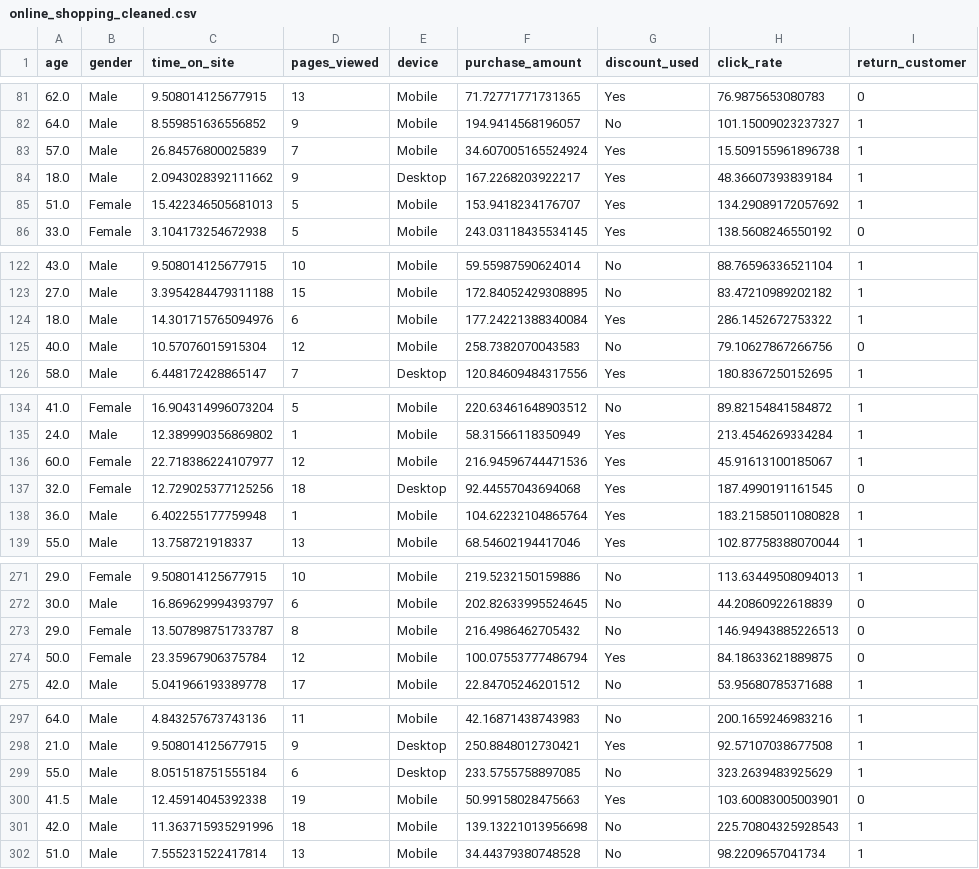
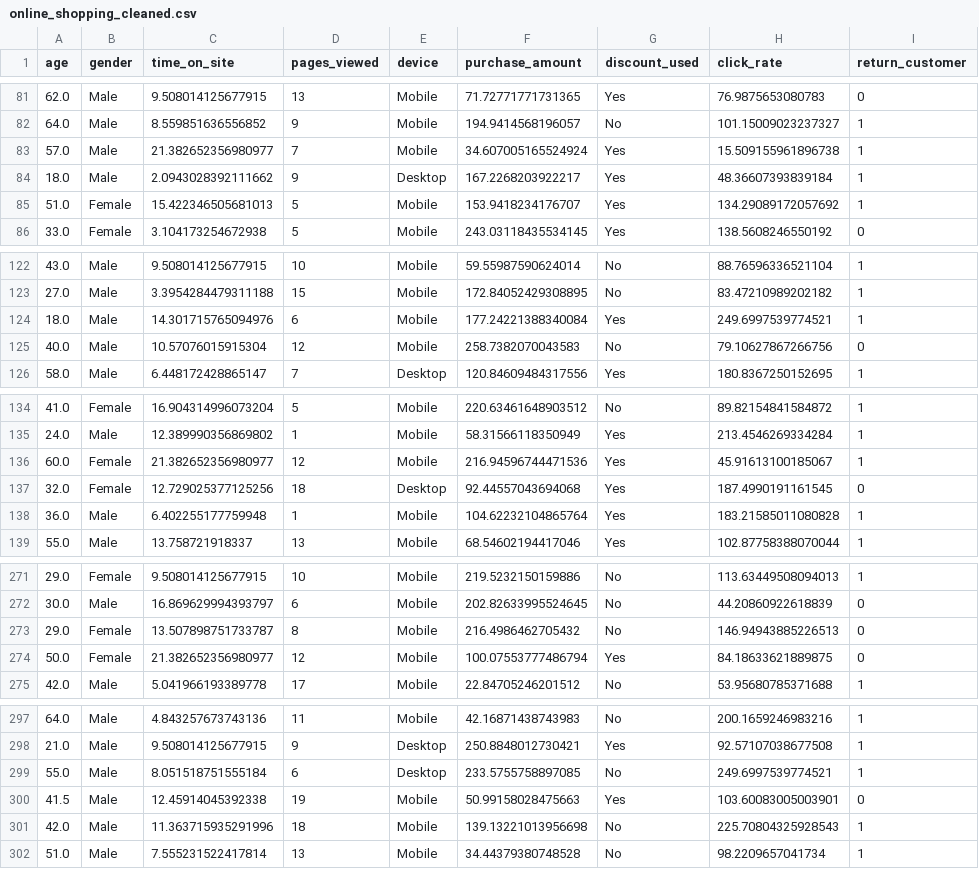
Before and after one commit to janajawabreh267/Data_Science_Project, a CSV file: data/online_shopping_cleaned.csv, drawn as a sheet; only a part is shown, gaps mark what is left out; the diff covers the shown part only.

Commit message:
update analysis and data

```diff
--- a/data/online_shopping_cleaned.csv
+++ b/data/online_shopping_cleaned.csv
@@ -82,3 +82,3 @@ age,gender,time_on_site,pages_viewed,device,purchase_amount,discount_used,click_
 64.0,Male,8.559851636556852,9,Mobile,194.9414568196057,No,101.15009023237327,1
-57.0,Male,26.84576800025839,7,Mobile,34.607005165524924,Yes,15.509155961896738,1
+57.0,Male,21.382652356980977,7,Mobile,34.607005165524924,Yes,15.509155961896738,1
 18.0,Male,2.0943028392111662,9,Desktop,167.2268203922217,Yes,48.36607393839184,1
@@ -123,3 +123,3 @@ age,gender,time_on_site,pages_viewed,device,purchase_amount,discount_used,click_
 27.0,Male,3.3954284479311188,15,Mobile,172.84052429308895,No,83.47210989202182,1
-18.0,Male,14.301715765094976,6,Mobile,177.24221388340084,Yes,286.1452672753322,1
+18.0,Male,14.301715765094976,6,Mobile,177.24221388340084,Yes,249.6997539774521,1
 40.0,Male,10.57076015915304,12,Mobile,258.7382070043583,No,79.10627867266756,0
@@ -135,3 +135,3 @@ age,gender,time_on_site,pages_viewed,device,purchase_amount,discount_used,click_
 24.0,Male,12.389990356869802,1,Mobile,58.31566118350949,Yes,213.4546269334284,1
-60.0,Female,22.718386224107977,12,Mobile,216.94596744471536,Yes,45.91613100185067,1
+60.0,Female,21.382652356980977,12,Mobile,216.94596744471536,Yes,45.91613100185067,1
 32.0,Female,12.729025377125256,18,Desktop,92.44557043694068,Yes,187.4990191161545,0
@@ -273,3 +273,3 @@ age,gender,time_on_site,pages_viewed,device,purchase_amount,discount_used,click_
 29.0,Female,13.507898751733787,8,Mobile,216.4986462705432,No,146.94943885226513,0
-50.0,Female,23.35967906375784,12,Mobile,100.07553777486794,Yes,84.18633621889875,0
+50.0,Female,21.382652356980977,12,Mobile,100.07553777486794,Yes,84.18633621889875,0
 42.0,Male,5.041966193389778,17,Mobile,22.84705246201512,No,53.95680785371688,1
@@ -298,3 +298,3 @@ age,gender,time_on_site,pages_viewed,device,purchase_amount,discount_used,click_
 21.0,Male,9.508014125677915,9,Desktop,250.8848012730421,Yes,92.57107038677508,1
-55.0,Male,8.051518751555184,6,Desktop,233.5755758897085,No,323.2639483925629,1
+55.0,Male,8.051518751555184,6,Desktop,233.5755758897085,No,249.6997539774521,1
 41.5,Male,12.45914045392338,19,Mobile,50.99158028475663,Yes,103.60083005003901,0
```
Also changed, not shown: 4 edited cells elsewhere in this file, 1 other file.
